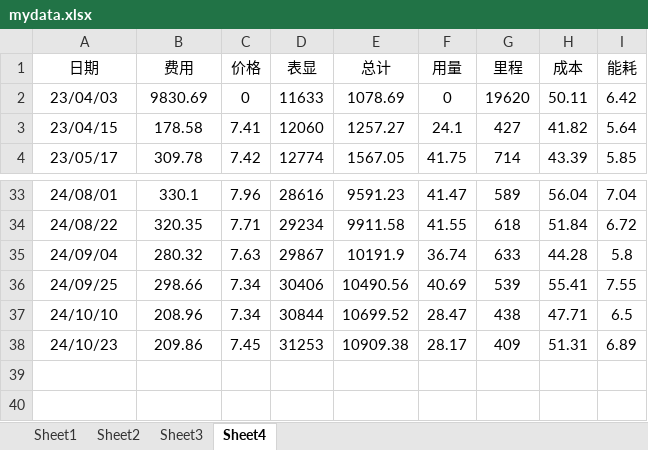
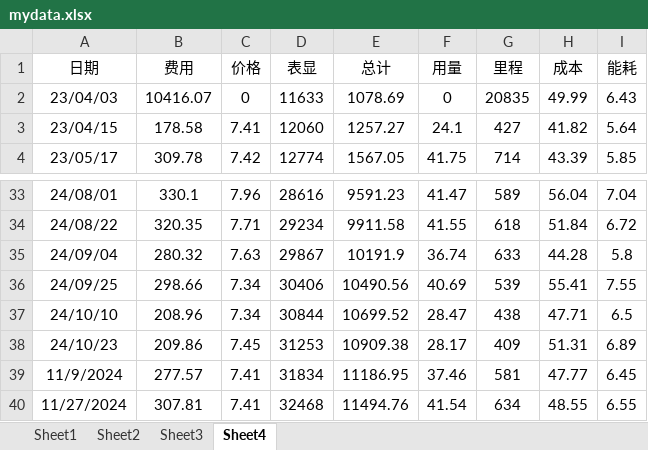
Before and after one commit to wangweeii/books-files-configs, an Excel workbook: mydata.xlsx, sheet Sheet4, drawn as a sheet; only a part is shown, gaps mark what is left out; values as stored, in another font and other column widths than the file's, no borders; the diff names each change by its address in the sheet, - before the commit and + after, or states it on an @@ line.

Commit message:
update

```diff
--- a/mydata.xlsx (sheet Sheet4)
+++ b/mydata.xlsx (sheet Sheet4)
-B2 (费用): 9830.69
+B2 (费用): 10416.07
-G2 (里程): 19620
+G2 (里程): 20835
-H2 (成本): 50.11
+H2 (成本): 49.99
-I2 (能耗): 6.42
+I2 (能耗): 6.43
+row 39: 11/9/2024 | 277.57 | 7.41 | 31834 | 11186.95 | 37.46 | 581 | 47.77 | 6.45
+row 40: 11/27/2024 | 307.81 | 7.41 | 32468 | 11494.76 | 41.54 | 634 | 48.55 | 6.55
```
Also changed, not shown: charts or pictures.
